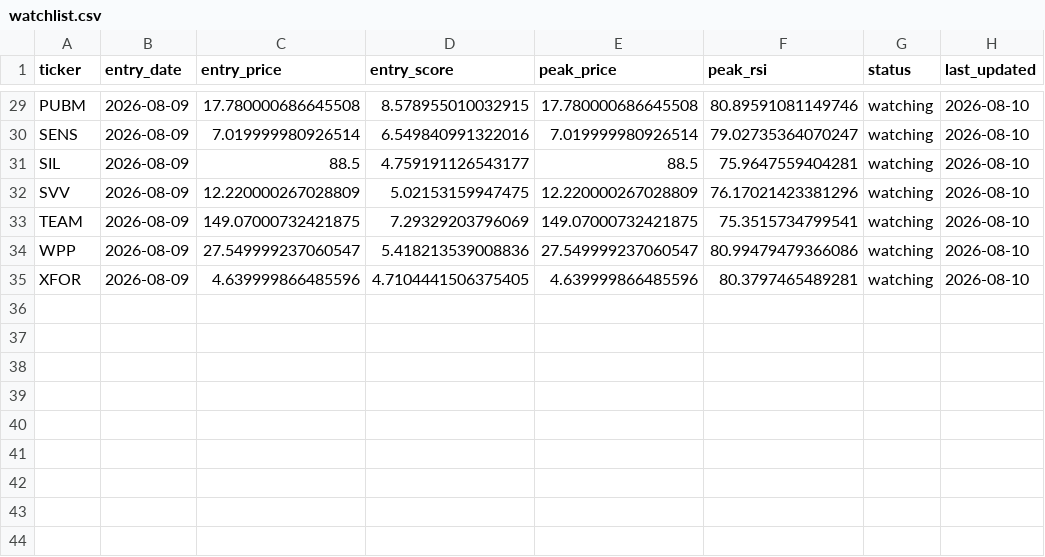
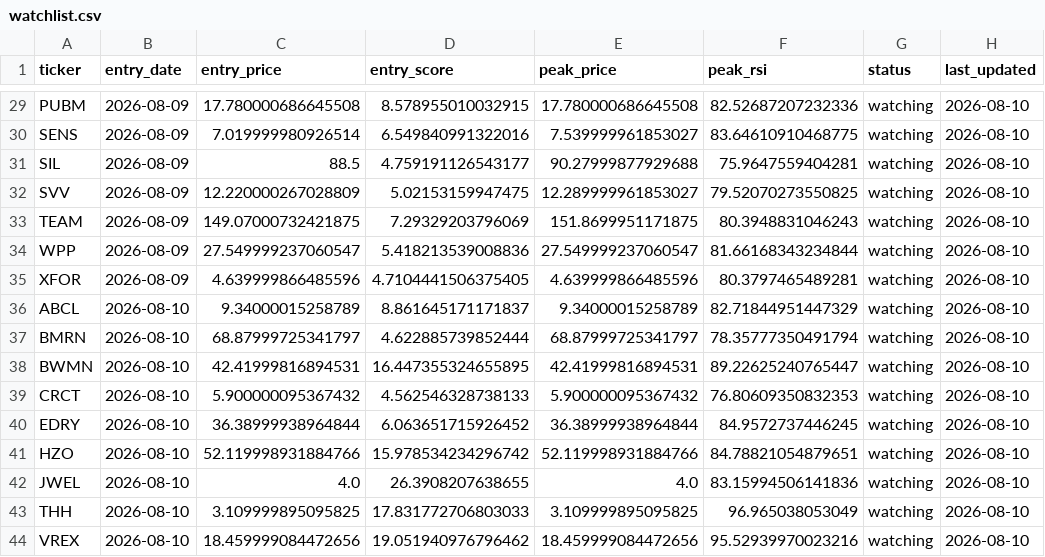
Before and after one commit to kgb1970-gh/stock-crash-tracker, a CSV file: data/watchlist.csv, drawn as a sheet; only a part is shown, gaps mark what is left out; the diff covers the shown part only; the diff names each change by its address in the sheet, - before the commit and + after, or states it on an @@ line.

```diff
--- a/data/watchlist.csv
+++ b/data/watchlist.csv
-F29 (peak_rsi): 80.89591081149746
+F29 (peak_rsi): 82.52687207232336
-E30 (peak_price): 7.019999980926514
+E30 (peak_price): 7.539999961853027
-F30 (peak_rsi): 79.02735364070247
+F30 (peak_rsi): 83.64610910468775
-E31 (peak_price): 88.5
+E31 (peak_price): 90.27999877929688
-E32 (peak_price): 12.220000267028809
+E32 (peak_price): 12.289999961853027
-F32 (peak_rsi): 76.17021423381296
+F32 (peak_rsi): 79.52070273550825
-E33 (peak_price): 149.07000732421875
+E33 (peak_price): 151.8699951171875
-F33 (peak_rsi): 75.3515734799541
+F33 (peak_rsi): 80.3948831046243
-F34 (peak_rsi): 80.99479479366086
+F34 (peak_rsi): 81.66168343234844
+row 36: ABCL | 2026-08-10 | 9.34000015258789 | 8.861645171171837 | 9.34000015258789 | 82.71844951447329 | watching | 2026-08-10
+row 37: BMRN | 2026-08-10 | 68.87999725341797 | 4.622885739852444 | 68.87999725341797 | 78.35777350491794 | watching | 2026-08-10
+row 38: BWMN | 2026-08-10 | 42.41999816894531 | 16.447355324655895 | 42.41999816894531 | 89.22625240765447 | watching | 2026-08-10
+row 39: CRCT | 2026-08-10 | 5.900000095367432 | 4.562546328738133 | 5.900000095367432 | 76.80609350832353 | watching | 2026-08-10
+row 40: EDRY | 2026-08-10 | 36.38999938964844 | 6.063651715926452 | 36.38999938964844 | 84.9572737446245 | watching | 2026-08-10
+row 41: HZO | 2026-08-10 | 52.119998931884766 | 15.978534234296742 | 52.119998931884766 | 84.78821054879651 | watching | 2026-08-10
+row 42: JWEL | 2026-08-10 | 4.0 | 26.3908207638655 | 4.0 | 83.15994506141836 | watching | 2026-08-10
+row 43: THH | 2026-08-10 | 3.109999895095825 | 17.831772706803033 | 3.109999895095825 | 96.965038053049 | watching | 2026-08-10
+row 44: VREX | 2026-08-10 | 18.459999084472656 | 19.051940976796462 | 18.459999084472656 | 95.52939970023216 | watching | 2026-08-10
```
Also changed, not shown: 25 edited cells elsewhere in this file, data/alerts.csv, data/watchlist_history.csv, 1 other file.
